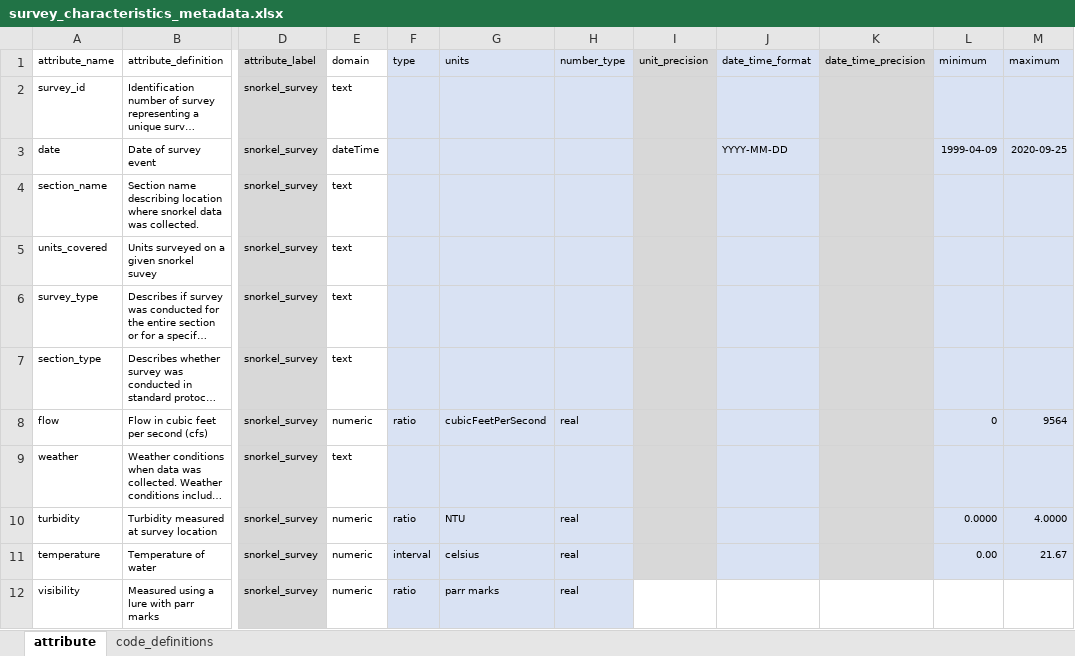
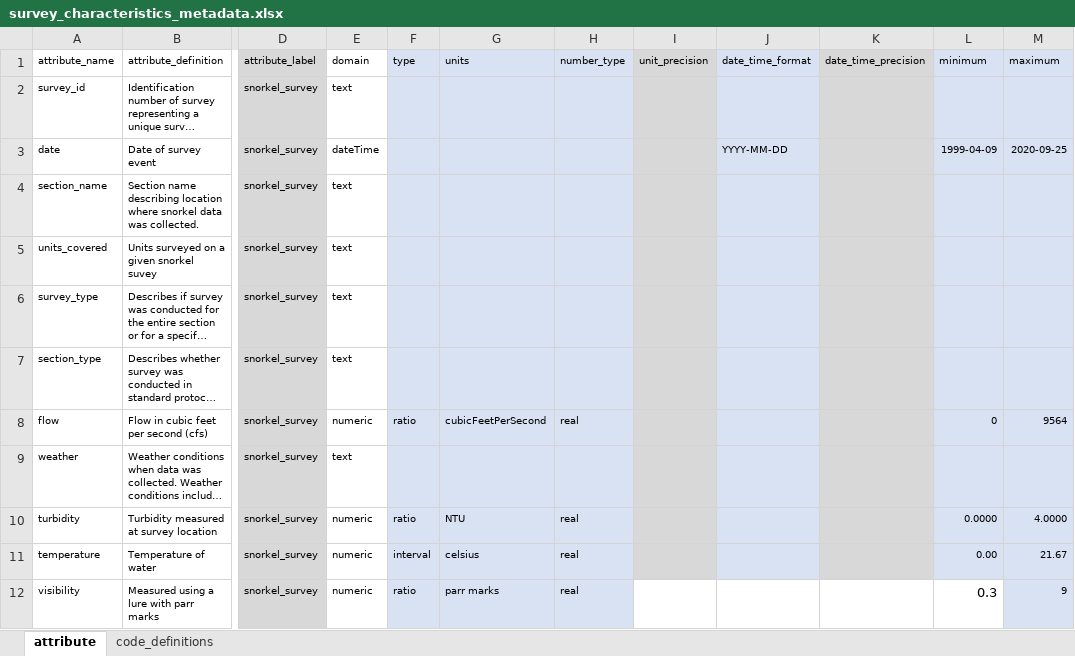
Before and after one commit to FlowWest/edi-feather-snorkel, an Excel workbook: data-raw/metadata/survey_characteristics_metadata.xlsx, sheet attribute, drawn as a sheet; only a part is shown, gaps mark what is left out; long unchanged cells end in …; values as stored, in another font and other column widths than the file's, no borders; the diff names each change by its address in the sheet, - before the commit and + after, or states it on an @@ line.

```diff
--- a/data-raw/metadata/survey_characteristics_metadata.xlsx (sheet attribute)
+++ b/data-raw/metadata/survey_characteristics_metadata.xlsx (sheet attribute)
-L12 (minimum): (empty)
+L12 (minimum): 0.3
-M12 (maximum): (empty)
+M12 (maximum): 9
-M12 fill: none
+M12 fill: #D9E2F3
```
Also changed, not shown: 2 other files.
